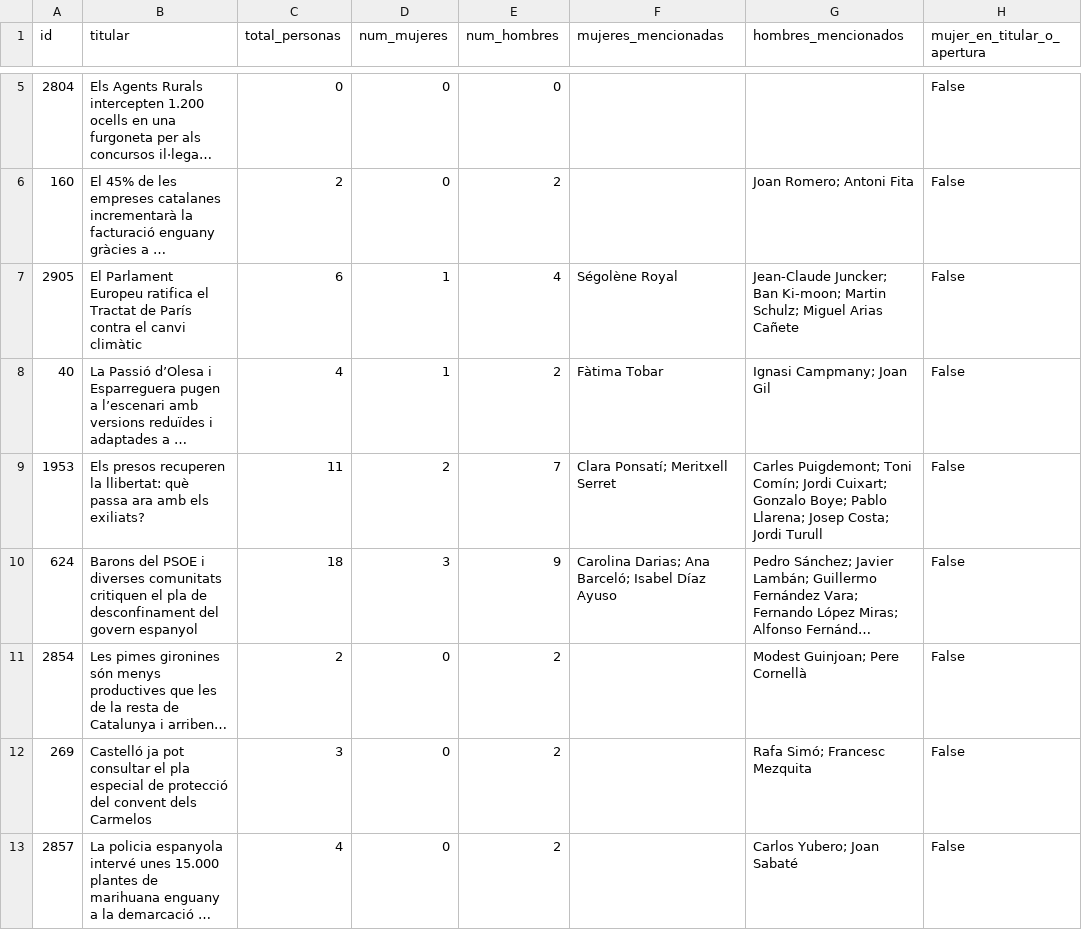
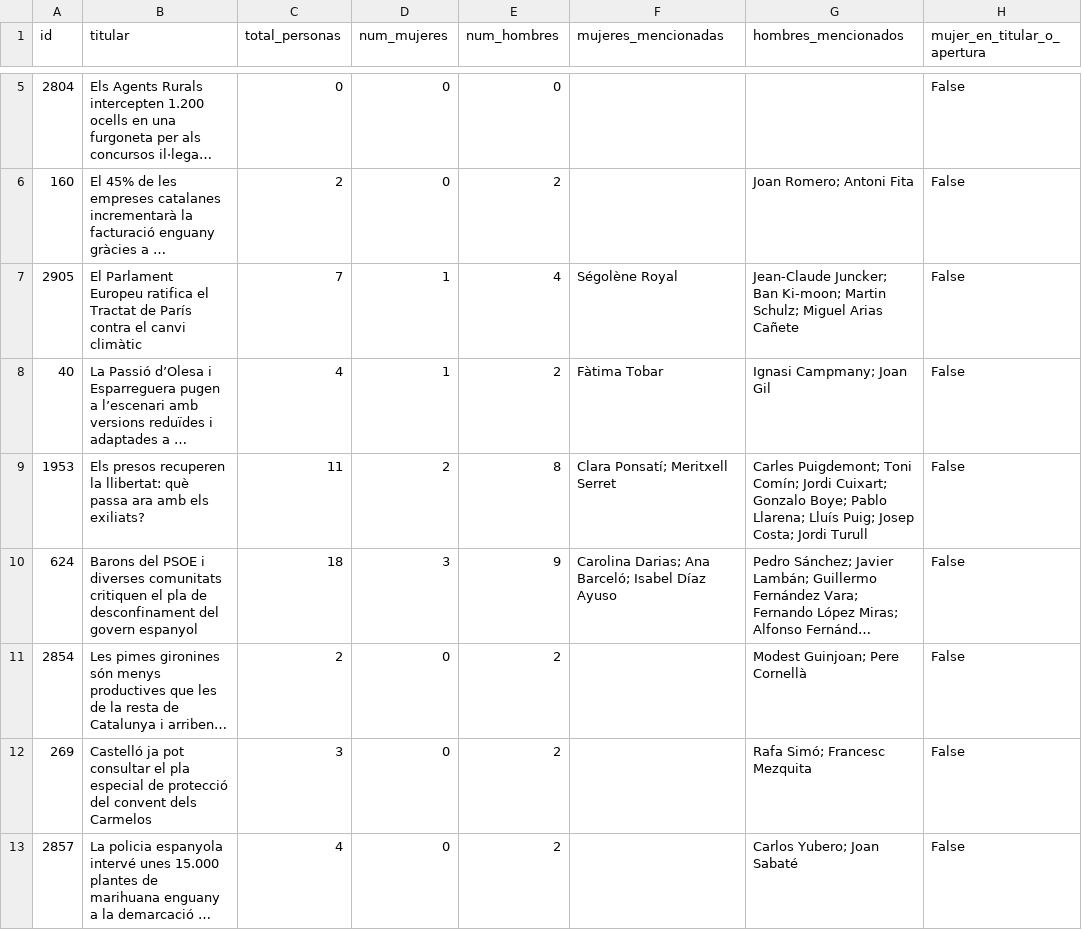
Before and after one commit to ComunidadIA-OS/Las3Neuronas-equipo7, a CSV file: results/Mistral-Small-3.2-24B-Instruct-2506/predicciones.csv, drawn as a sheet; only a part is shown, gaps mark what is left out; long unchanged cells end in …; the diff covers the shown part only; the diff names each change by its address in the sheet, - before the commit and + after, or states it on an @@ line.

```diff
--- a/results/Mistral-Small-3.2-24B-Instruct-2506/predicciones.csv
+++ b/results/Mistral-Small-3.2-24B-Instruct-2506/predicciones.csv
-C7 (total_personas): 6
+C7 (total_personas): 7
-E9 (num_hombres): 7
+E9 (num_hombres): 8
-G9 (hombres_mencionados): …Pablo Llarena; Josep Costa;…
+G9 (hombres_mencionados): …Pablo Llarena; Lluís Puig; Josep Costa;…
```
Also changed, not shown: 4 edited cells elsewhere in this file, results/comparativa_modelos.csv, 4 other files.
